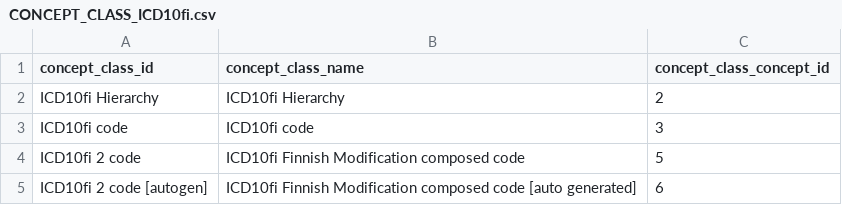
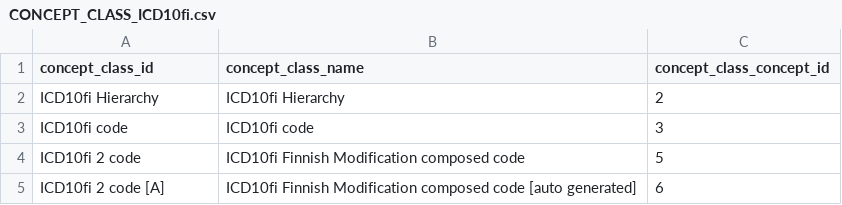
Before and after one commit to FINNGEN/mapping_finland, a CSV file: ICD10fi/1_source_vocabulary/CONCEPT_CLASS_ICD10fi.csv, drawn as a sheet.

```diff
--- a/ICD10fi/1_source_vocabulary/CONCEPT_CLASS_ICD10fi.csv
+++ b/ICD10fi/1_source_vocabulary/CONCEPT_CLASS_ICD10fi.csv
@@ -4,2 +4,2 @@ ICD10fi code,ICD10fi code,3
 ICD10fi 2 code,ICD10fi Finnish Modification composed code,5
-ICD10fi 2 code [autogen],ICD10fi Finnish Modification composed code [auto generated],6
+ICD10fi 2 code [A],ICD10fi Finnish Modification composed code [auto generated],6
```
Also changed, not shown: 8 other files.
